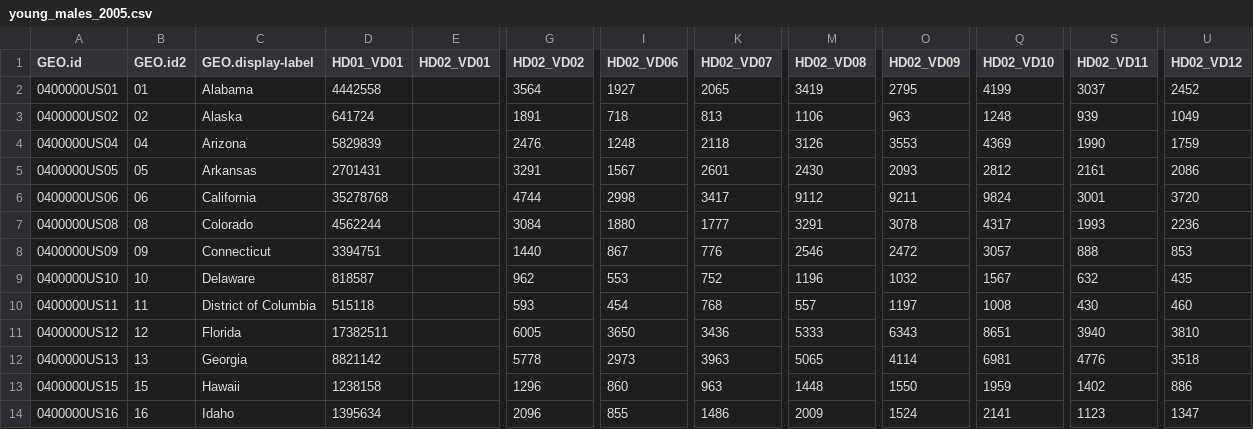
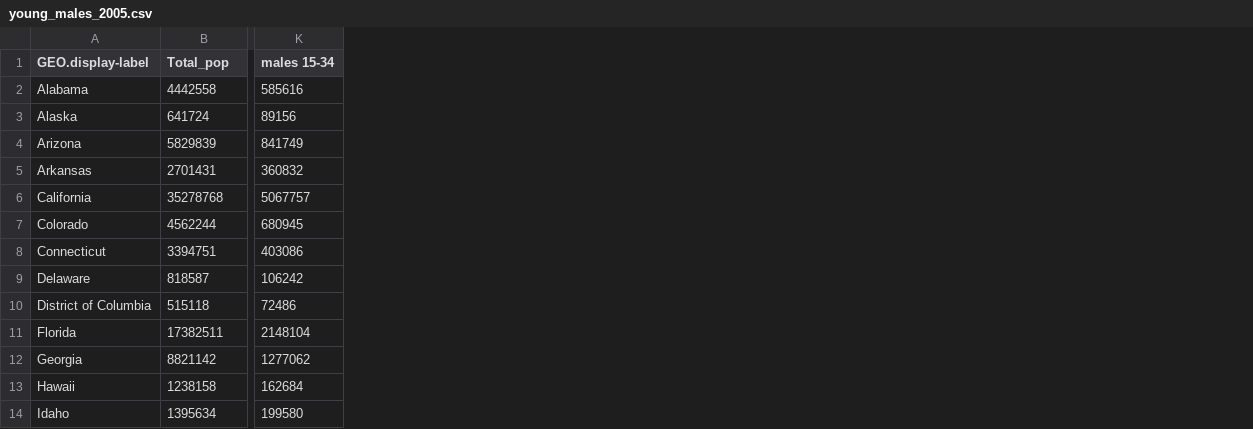
Before and after one commit to theawalmsley/Final-Project, a CSV file: data/young_males/young_males_2005.csv, drawn as a sheet; only a part is shown, gaps mark what is left out; removed rows and columns are numbered as before the commit, all else as after; the diff covers the shown part only; the diff names each change by its address in the sheet, - before the commit and + after, or states it on an @@ line.

Commit message:
finished extracting matching var data

```diff
--- a/data/young_males/young_males_2005.csv
+++ b/data/young_males/young_males_2005.csv
-column A (GEO.id), rows 2-14: 0400000US01 | 0400000US02 | 0400000US04 | 0400000US05 | 0400000US06 | 0400000US08 | 0400000US09 | 0400000US10 | 0400000US11 | 0400000US12 | 0400000US13 | 0400000US15 | 0400000US16
-column B (GEO.id2), rows 2-14: 01 | 02 | 04 | 05 | 06 | 08 | 09 | 10 | 11 | 12 | 13 | 15 | 16
-column E (HD02_VD01), empty
-column G (HD02_VD02), rows 2-14: 3564 | 1891 | 2476 | 3291 | 4744 | 3084 | 1440 | 962 | 593 | 6005 | 5778 | 1296 | 2096
-column I (HD02_VD06), rows 2-14: 1927 | 718 | 1248 | 1567 | 2998 | 1880 | 867 | 553 | 454 | 3650 | 2973 | 860 | 855
-column K (HD02_VD07), rows 2-14: 2065 | 813 | 2118 | 2601 | 3417 | 1777 | 776 | 752 | 768 | 3436 | 3963 | 963 | 1486
-column M (HD02_VD08), rows 2-14: 3419 | 1106 | 3126 | 2430 | 9112 | 3291 | 2546 | 1196 | 557 | 5333 | 5065 | 1448 | 2009
-column O (HD02_VD09), rows 2-14: 2795 | 963 | 3553 | 2093 | 9211 | 3078 | 2472 | 1032 | 1197 | 6343 | 4114 | 1550 | 1524
-column Q (HD02_VD10), rows 2-14: 4199 | 1248 | 4369 | 2812 | 9824 | 4317 | 3057 | 1567 | 1008 | 8651 | 6981 | 1959 | 2141
-column S (HD02_VD11), rows 2-14: 3037 | 939 | 1990 | 2161 | 3001 | 1993 | 888 | 632 | 430 | 3940 | 4776 | 1402 | 1123
-column U (HD02_VD12), rows 2-14: 2452 | 1049 | 1759 | 2086 | 3720 | 2236 | 853 | 435 | 460 | 3810 | 3518 | 886 | 1347
+column K (males 15-34), rows 2-14: 585616 | 89156 | 841749 | 360832 | 5067757 | 680945 | 403086 | 106242 | 72486 | 2148104 | 1277062 | 162684 | 199580
-B1: HD01_VD01
+B1: Total_pop
```
Also changed, not shown: 1 edited cell elsewhere in this file, data/young_males/young_males_2000.csv, data/young_males/young_males_2006.csv, 36 other files.
